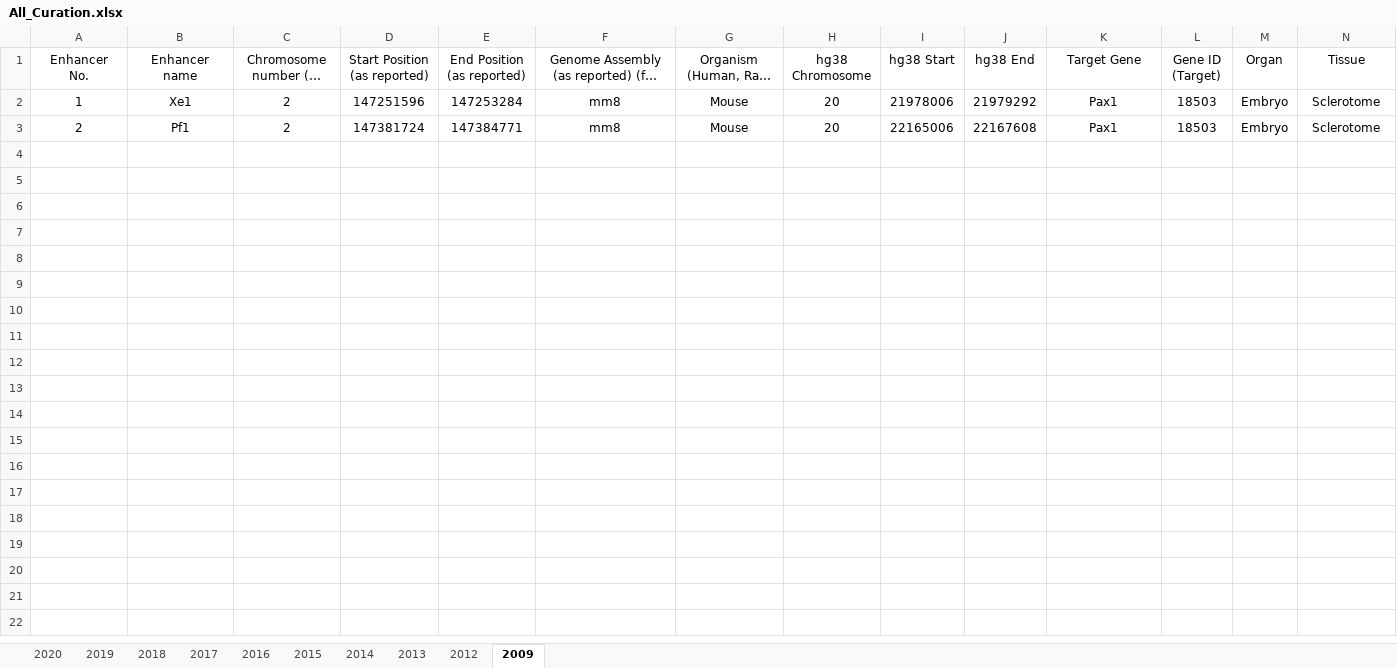
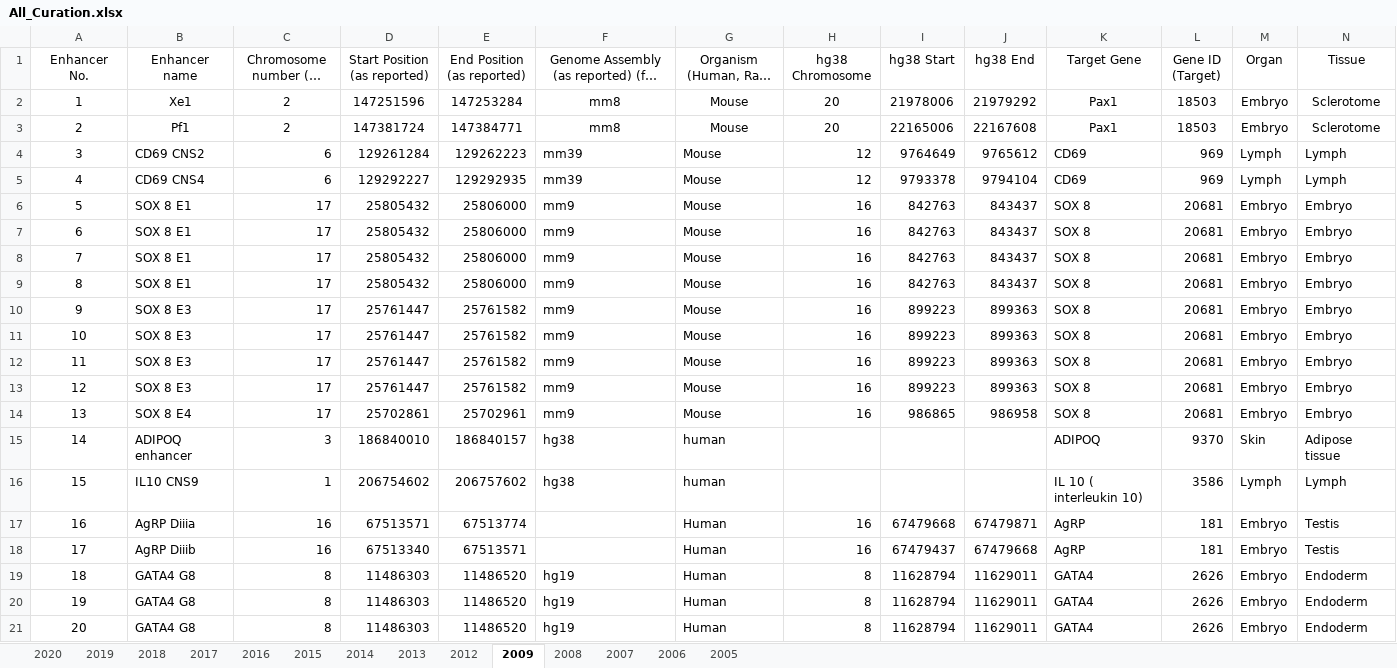
Before and after one commit to woonyee28/web-database, an Excel workbook: createDatabase/All_Curation.xlsx, sheet 2009, drawn as a sheet; only a part is shown; long unchanged cells end in …; values as stored, in another font and other column widths than the file's, no borders; rows hold the shown columns only; the diff names each change by its address in the sheet, - before the commit and + after, or states it on an @@ line.

```diff
--- a/createDatabase/All_Curation.xlsx (sheet 2009)
+++ b/createDatabase/All_Curation.xlsx (sheet 2009)
+sheet tab: 2008
+sheet tab: 2007
+sheet tab: 2006
+sheet tab: 2005
+row 4: 3 | CD69 CNS2 | 6 | 129261284 | 129262223 | mm39 | Mouse | 12 | 9764649 | 9765612 | CD69 | 969 | Lymph | Lymph
+row 5: 4 | CD69 CNS4 | 6 | 129292227 | 129292935 | mm39 | Mouse | 12 | 9793378 | 9794104 | CD69 | 969 | Lymph | Lymph
+row 6: 5 | SOX 8 E1 | 17 | 25805432 | 25806000 | mm9 | Mouse | 16 | 842763 | 843437 | SOX 8 | 20681 | Embryo | Embryo
+row 7: 6 | SOX 8 E1 | 17 | 25805432 | 25806000 | mm9 | Mouse | 16 | 842763 | 843437 | SOX 8 | 20681 | Embryo | Embryo
+row 8: 7 | SOX 8 E1 | 17 | 25805432 | 25806000 | mm9 | Mouse | 16 | 842763 | 843437 | SOX 8 | 20681 | Embryo | Embryo
+row 9: 8 | SOX 8 E1 | 17 | 25805432 | 25806000 | mm9 | Mouse | 16 | 842763 | 843437 | SOX 8 | 20681 | Embryo | Embryo
+row 10: 9 | SOX 8 E3 | 17 | 25761447 | 25761582 | mm9 | Mouse | 16 | 899223 | 899363 | SOX 8 | 20681 | Embryo | Embryo
+row 11: 10 | SOX 8 E3 | 17 | 25761447 | 25761582 | mm9 | Mouse | 16 | 899223 | 899363 | SOX 8 | 20681 | Embryo | Embryo
+row 12: 11 | SOX 8 E3 | 17 | 25761447 | 25761582 | mm9 | Mouse | 16 | 899223 | 899363 | SOX 8 | 20681 | Embryo | Embryo
+row 13: 12 | SOX 8 E3 | 17 | 25761447 | 25761582 | mm9 | Mouse | 16 | 899223 | 899363 | SOX 8 | 20681 | Embryo | Embryo
+row 14: 13 | SOX 8 E4 | 17 | 25702861 | 25702961 | mm9 | Mouse | 16 | 986865 | 986958 | SOX 8 | 20681 | Embryo | Embryo
+row 15: 14 | ADIPOQ enhancer | 3 | 186840010 | 186840157 | hg38 | human |  |  |  | ADIPOQ | 9370 | Skin | Adipose tissue
+row 16: 15 | IL10 CNS9 | 1 | 206754602 | 206757602 | hg38 | human |  |  |  | IL 10 ( interleukin 10) | 3586 | Lymph | Lymph
+row 17: 16 | AgRP Diiia | 16 | 67513571 | 67513774 |  | Human | 16 | 67479668 | 67479871 | AgRP | 181 | Embryo | Testis
+row 18: 17 | AgRP Diiib | 16 | 67513340 | 67513571 |  | Human | 16 | 67479437 | 67479668 | AgRP | 181 | Embryo | Testis
+row 19: 18 | GATA4 G8 | 8 | 11486303 | 11486520 | hg19 | Human | 8 | 11628794 | 11629011 | GATA4 | 2626 | Embryo | Endoderm
+row 20: 19 | GATA4 G8 | 8 | 11486303 | 11486520 | hg19 | Human | 8 | 11628794 | 11629011 | GATA4 | 2626 | Embryo | Endoderm
+row 21: 20 | GATA4 G8 | 8 | 11486303 | 11486520 | hg19 | Human | 8 | 11628794 | 11629011 | GATA4 | 2626 | Embryo | Endoderm
```
Also changed, not shown: 8 other files.
